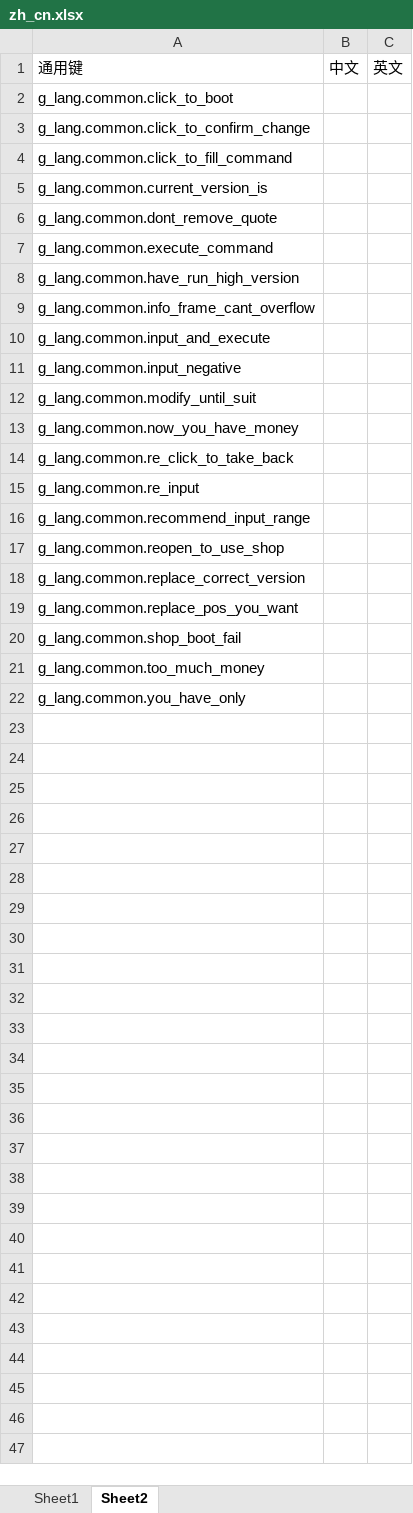
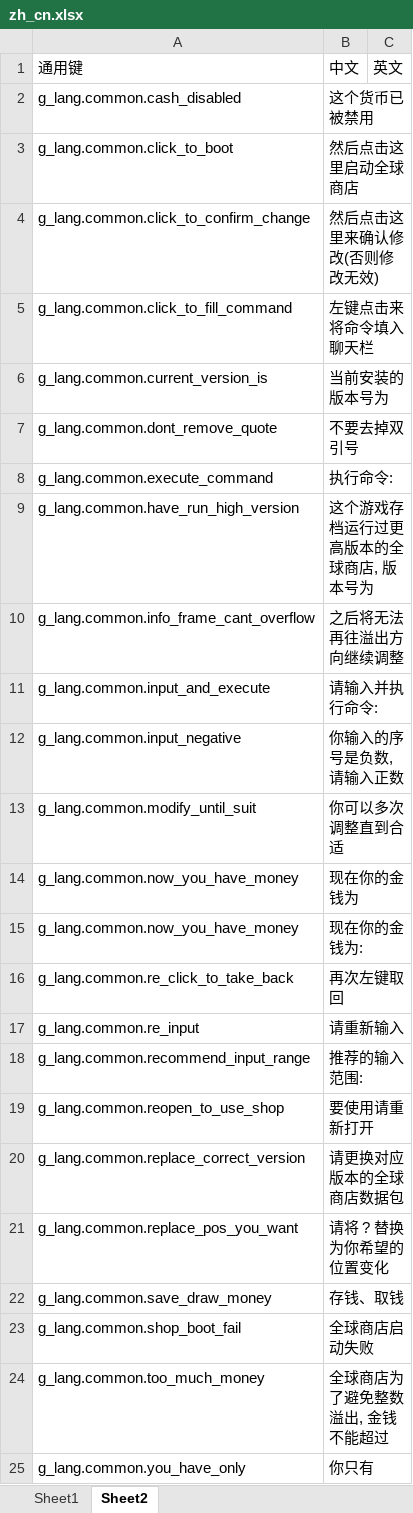
Before and after one commit to HeartingBe/GlobalShop_v3, an Excel workbook: text/translate/zh_cn.xlsx, sheet Sheet2, drawn as a sheet; values as stored, in another font and other column widths than the file's, no borders; addresses are those after the commit; the diff names each change by its address in the sheet, - before the commit and + after, or states it on an @@ line.

```diff
--- a/text/translate/zh_cn.xlsx (sheet Sheet2)
+++ b/text/translate/zh_cn.xlsx (sheet Sheet2)
+row 2: g_lang.common.cash_disabled | 这个货币已被禁用
-B3: (empty)
+B3: 然后点击这里启动全球商店
-B4: (empty)
+B4: 然后点击这里来确认修改(否则修改无效)
-B5: (empty)
+B5: 左键点击来将命令填入聊天栏
-B6: (empty)
+B6: 当前安装的版本号为
-B7: (empty)
+B7: 不要去掉双引号
-B8: (empty)
+B8: 执行命令:
-B9: (empty)
+B9: 这个游戏存档运行过更高版本的全球商店, 版本号为
-B10: (empty)
+B10: 之后将无法再往溢出方向继续调整
-B11: (empty)
+B11: 请输入并执行命令:
-B12: (empty)
+B12: 你输入的序号是负数, 请输入正数
-B13: (empty)
+B13: 你可以多次调整直到合适
-B14: (empty)
+B14: 现在你的金钱为
+row 15: g_lang.common.now_you_have_money | 现在你的金钱为:
-B16: (empty)
+B16: 再次左键取回
-B17: (empty)
+B17: 请重新输入
-B18: (empty)
+B18: 推荐的输入范围:
-B19: (empty)
+B19: 要使用请重新打开
-B20: (empty)
+B20: 请更换对应版本的全球商店数据包
-B21: (empty)
+B21: 请将 ? 替换为你希望的位置变化
+row 22: g_lang.common.save_draw_money | 存钱、取钱
-B23: (empty)
+B23: 全球商店启动失败
-B24: (empty)
+B24: 全球商店为了避免整数溢出, 金钱不能超过
-B25: (empty)
+B25: 你只有
```
Also changed, not shown: sheet Sheet1, 9 other files.
